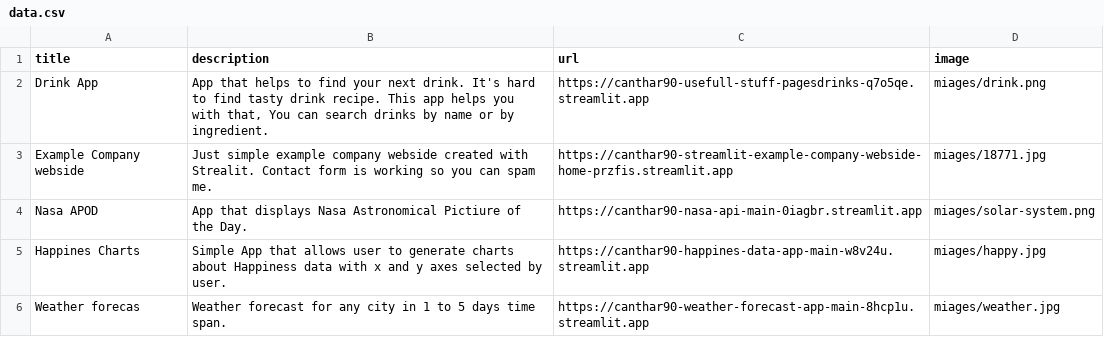
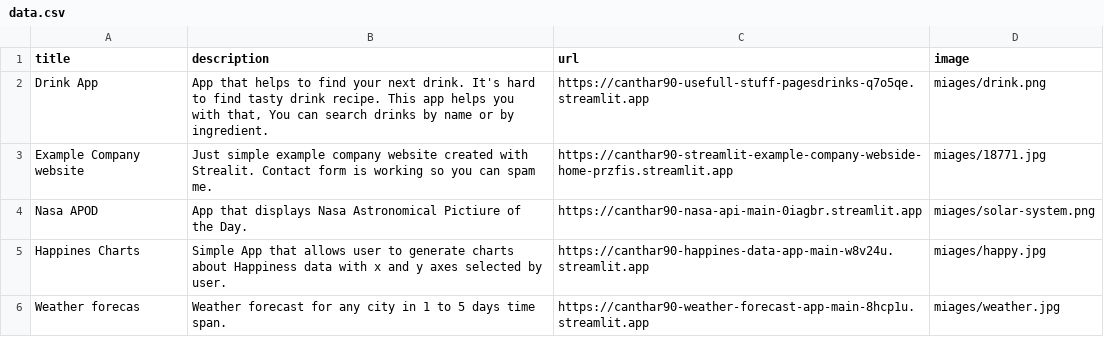
Before and after one commit to Canthar90/Streamlit_portfolio_webside, a CSV file: data.csv, drawn as a sheet.

Commit message:
Deamn i had typo

```diff
--- a/data.csv
+++ b/data.csv
@@ -2,3 +2,3 @@ title;description;url;image
 Drink App;App that helps to find your next drink. It's hard to find tasty drink recipe. This app helps you with that, You can search drinks by name or by ingredient.;https://canthar90-usefull-stuff-pagesdrinks-q7o5qe.streamlit.app;miages/drink.png
-Example Company webside;Just simple example company webside created with Strealit. Contact form is working so you can spam me.;https://canthar90-streamlit-example-company-webside-home-przfis.streamlit.app;miages/18771.jpg
+Example Company website;Just simple example company website created with Strealit. Contact form is working so you can spam me.;https://canthar90-streamlit-example-company-webside-home-przfis.streamlit.app;miages/18771.jpg
 Nasa APOD;App that displays Nasa Astronomical Pictiure of the Day.;https://canthar90-nasa-api-main-0iagbr.streamlit.app;miages/solar-system.png
```
